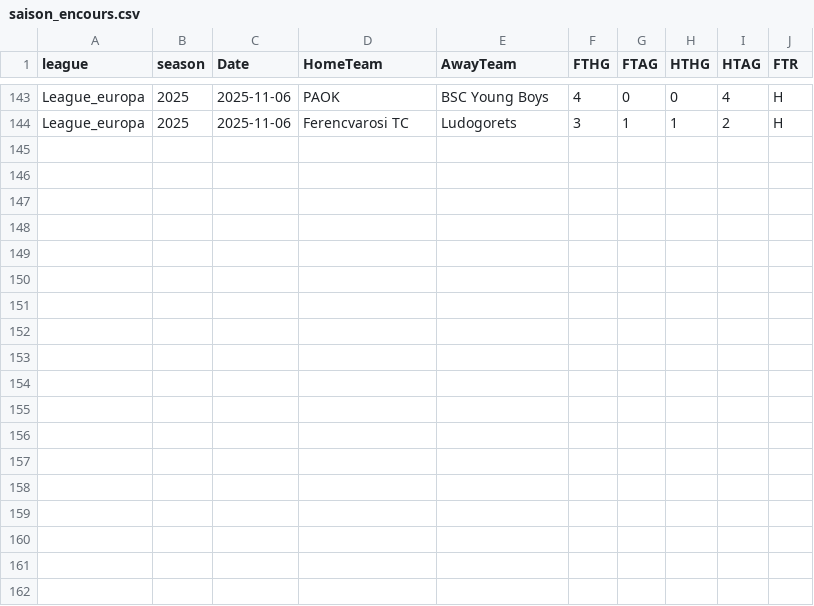
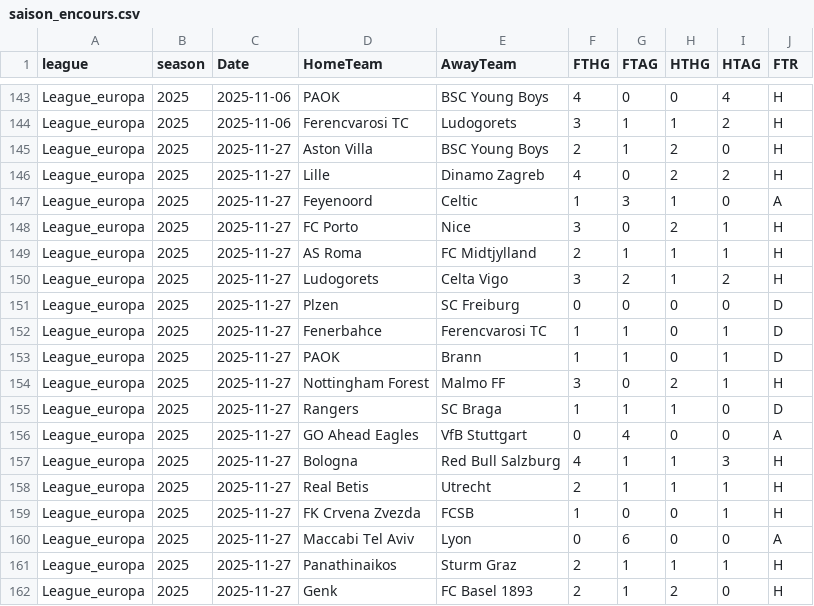
Before and after one commit to bobbobunda01/betsmart_new_version, a CSV file: data/leagues_europa/saison_encours.csv, drawn as a sheet; only a part is shown, gaps mark what is left out; the diff names each change by its address in the sheet, - before the commit and + after, or states it on an @@ line.

```diff
--- a/data/leagues_europa/saison_encours.csv
+++ b/data/leagues_europa/saison_encours.csv
+row 145: League_europa | 2025 | 2025-11-27 | Aston Villa | BSC Young Boys | 2 | 1 | 2 | 0 | H
+row 146: League_europa | 2025 | 2025-11-27 | Lille | Dinamo Zagreb | 4 | 0 | 2 | 2 | H
+row 147: League_europa | 2025 | 2025-11-27 | Feyenoord | Celtic | 1 | 3 | 1 | 0 | A
+row 148: League_europa | 2025 | 2025-11-27 | FC Porto | Nice | 3 | 0 | 2 | 1 | H
+row 149: League_europa | 2025 | 2025-11-27 | AS Roma | FC Midtjylland | 2 | 1 | 1 | 1 | H
+row 150: League_europa | 2025 | 2025-11-27 | Ludogorets | Celta Vigo | 3 | 2 | 1 | 2 | H
+row 151: League_europa | 2025 | 2025-11-27 | Plzen | SC Freiburg | 0 | 0 | 0 | 0 | D
+row 152: League_europa | 2025 | 2025-11-27 | Fenerbahce | Ferencvarosi TC | 1 | 1 | 0 | 1 | D
+row 153: League_europa | 2025 | 2025-11-27 | PAOK | Brann | 1 | 1 | 0 | 1 | D
+row 154: League_europa | 2025 | 2025-11-27 | Nottingham Forest | Malmo FF | 3 | 0 | 2 | 1 | H
+row 155: League_europa | 2025 | 2025-11-27 | Rangers | SC Braga | 1 | 1 | 1 | 0 | D
+row 156: League_europa | 2025 | 2025-11-27 | GO Ahead Eagles | VfB Stuttgart | 0 | 4 | 0 | 0 | A
+row 157: League_europa | 2025 | 2025-11-27 | Bologna | Red Bull Salzburg | 4 | 1 | 1 | 3 | H
+row 158: League_europa | 2025 | 2025-11-27 | Real Betis | Utrecht | 2 | 1 | 1 | 1 | H
+row 159: League_europa | 2025 | 2025-11-27 | FK Crvena Zvezda | FCSB | 1 | 0 | 0 | 1 | H
+row 160: League_europa | 2025 | 2025-11-27 | Maccabi Tel Aviv | Lyon | 0 | 6 | 0 | 0 | A
+row 161: League_europa | 2025 | 2025-11-27 | Panathinaikos | Sturm Graz | 2 | 1 | 1 | 1 | H
+row 162: League_europa | 2025 | 2025-11-27 | Genk | FC Basel 1893 | 2 | 1 | 2 | 0 | H
```
Also changed, not shown: data/argentine/saison_encours.csv, data/bresil/saison_encours.csv, 23 other files.
